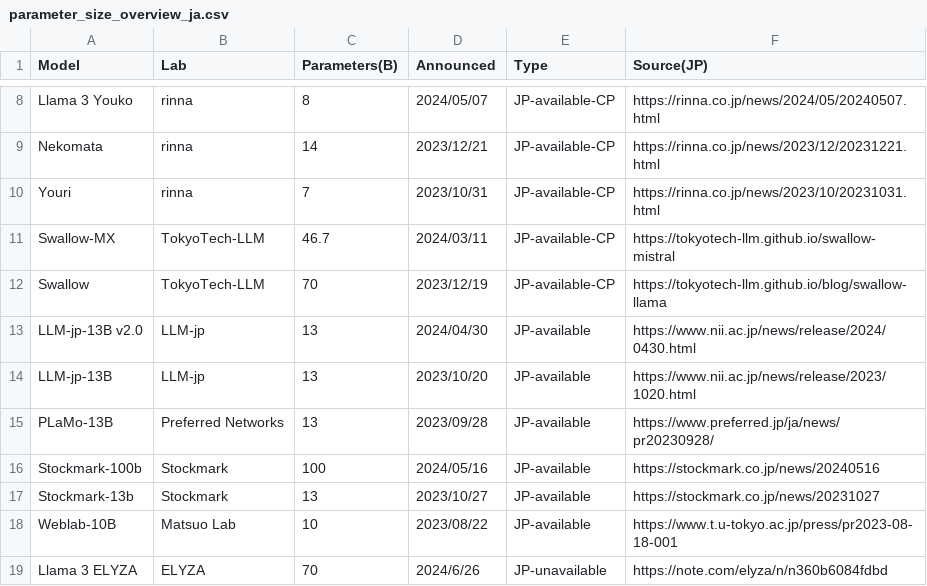
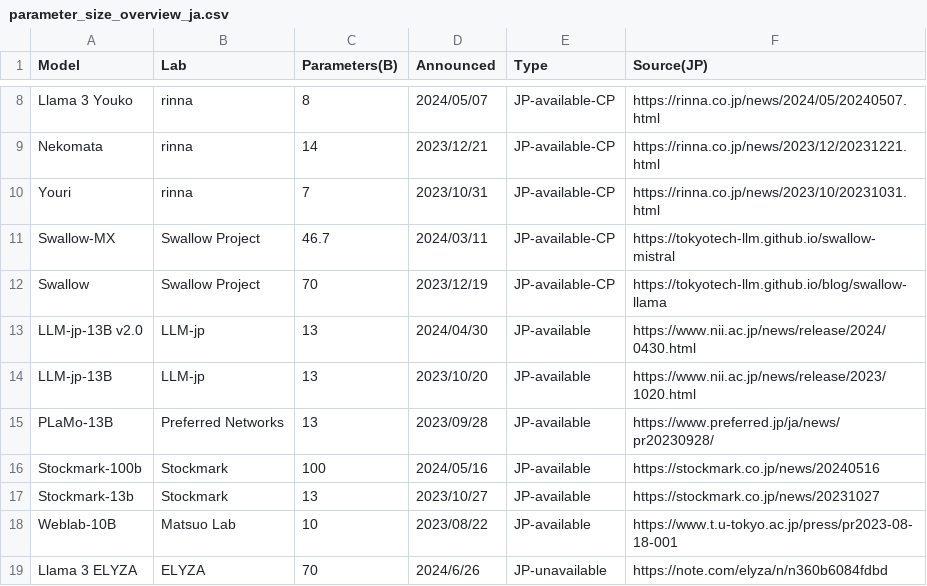
Before and after one commit to llm-jp/awesome-japanese-llm, a CSV file: figures/scripts/parameter_size_overview_ja.csv, drawn as a sheet; only a part is shown, gaps mark what is left out.

Commit message:
tokyotech-llm -> swallow-project

```diff
--- a/figures/scripts/parameter_size_overview_ja.csv
+++ b/figures/scripts/parameter_size_overview_ja.csv
@@ -10,4 +10,4 @@ Nekomata,rinna,14,2023/12/21,JP-available-CP,https://rinna.co.jp/news/2023/12/20
 Youri,rinna,7,2023/10/31,JP-available-CP,https://rinna.co.jp/news/2023/10/20231031.html
-Swallow-MX,TokyoTech-LLM,46.7,2024/03/11,JP-available-CP,https://tokyotech-llm.github.io/swallow-mistral
-Swallow,TokyoTech-LLM,70,2023/12/19,JP-available-CP,https://tokyotech-llm.github.io/blog/swallow-llama
+Swallow-MX,Swallow Project,46.7,2024/03/11,JP-available-CP,https://tokyotech-llm.github.io/swallow-mistral
+Swallow,Swallow Project,70,2023/12/19,JP-available-CP,https://tokyotech-llm.github.io/blog/swallow-llama
 LLM-jp-13B v2.0,LLM-jp,13,2024/04/30,JP-available,https://www.nii.ac.jp/news/release/2024/0430.html
```
Also changed, not shown: 3 other files.
